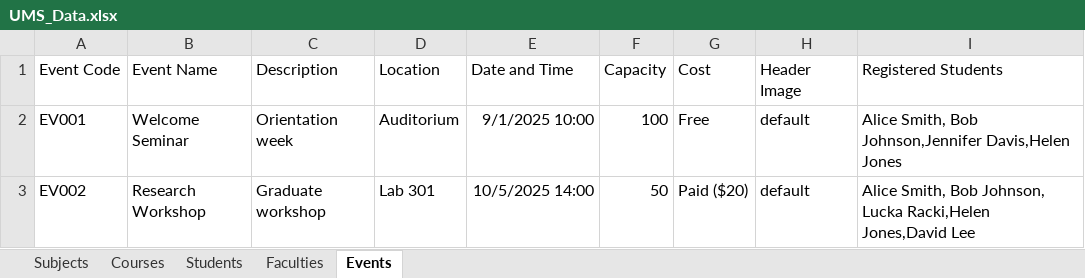
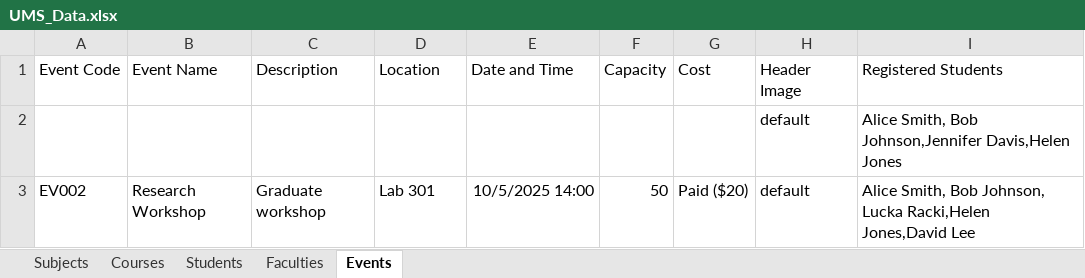
Before and after one commit to BananaPhoneCode/1420-Project, an Excel workbook: src/UMS_Data.xlsx, sheet Events, drawn as a sheet; values as stored, in another font and other column widths than the file's, no borders; removed rows and columns are numbered as before the commit, all else as after; the diff names each change by its address in the sheet, - before the commit and + after, or states it on an @@ line.

```diff
--- a/src/UMS_Data.xlsx (sheet Events)
+++ b/src/UMS_Data.xlsx (sheet Events)
-row 2: EV001 | Welcome Seminar | Orientation week | Auditorium | 9/1/2025 10:00 | 100 | Free | default | Alice Smith, Bob Johnson,Jennifer Davis,Helen Jones
+row 2:  |  |  |  |  |  |  | default | Alice Smith, Bob Johnson,Jennifer Davis,Helen Jones
```
Also changed, not shown: sheet Students, sheet Courses, sheet Subjects, 3 other files.
